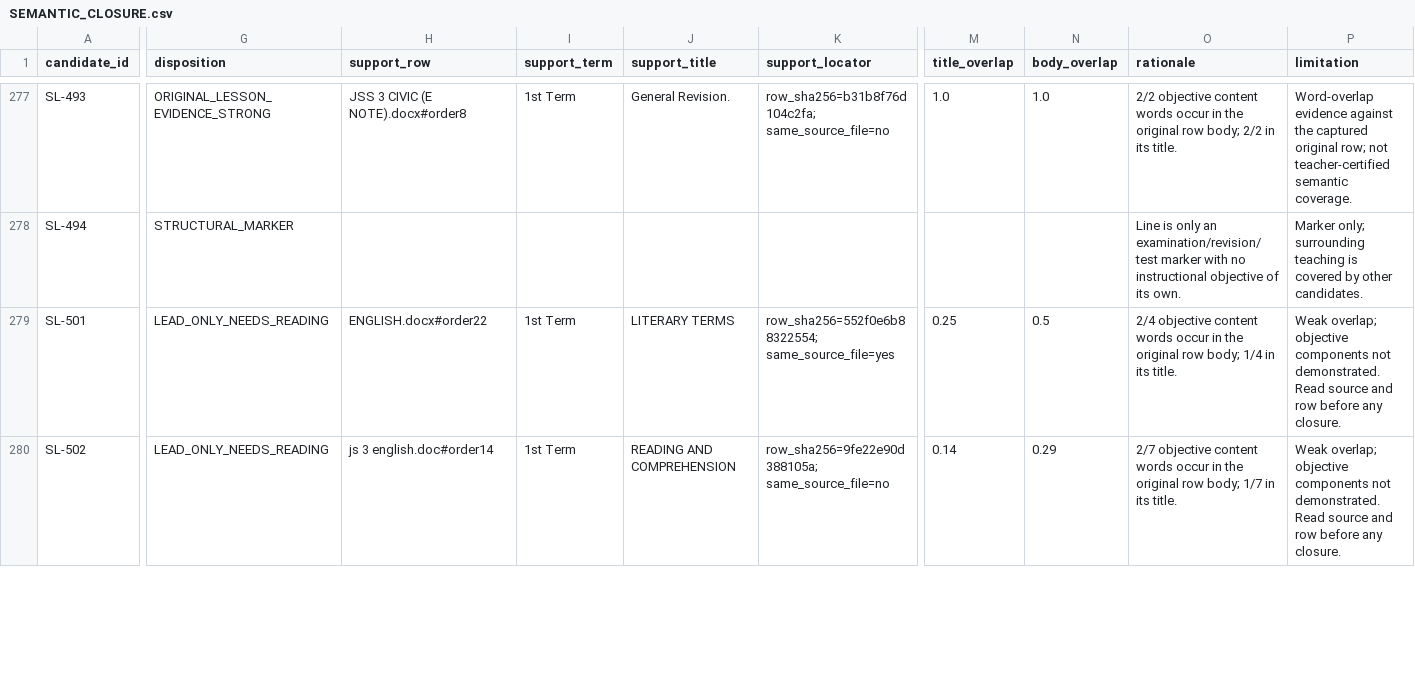
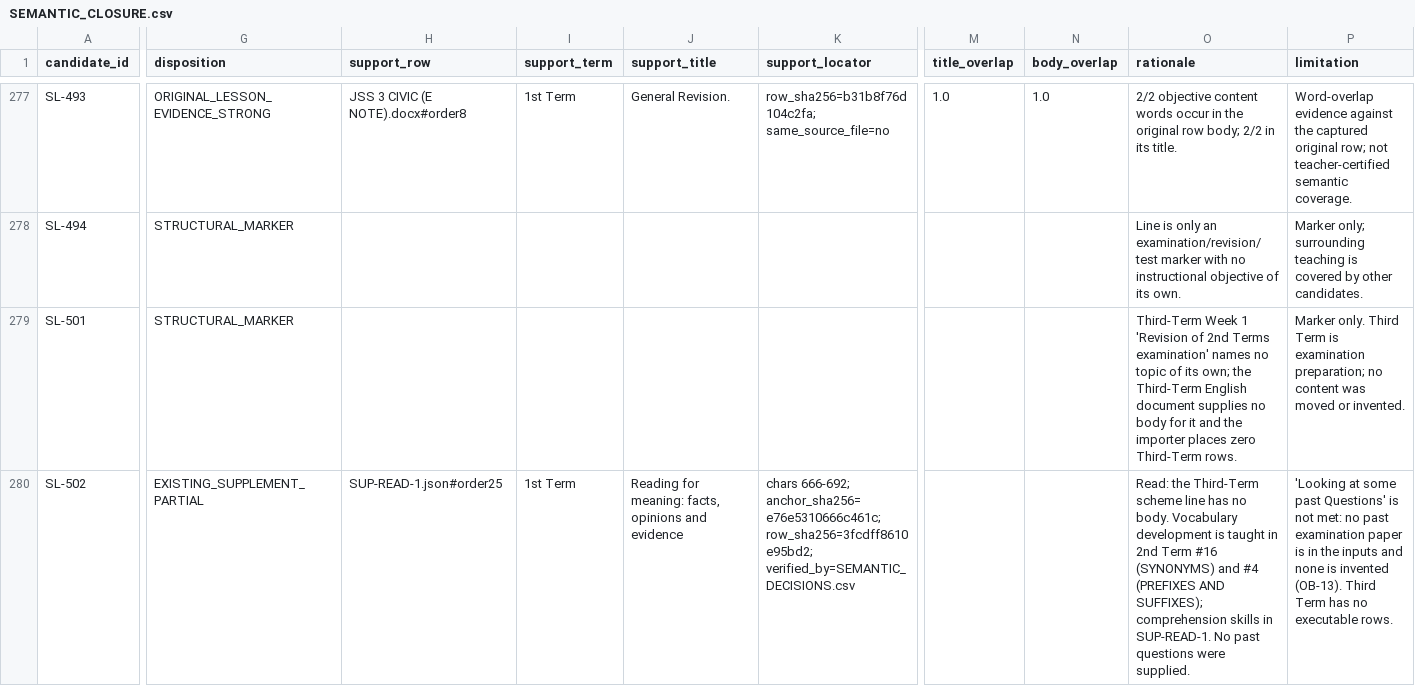
Before and after one commit to PDS-David/sts-school-app, a CSV file: docs/jss3/SEMANTIC_CLOSURE.csv, drawn as a sheet; only a part is shown, gaps mark what is left out; the diff covers the shown part only; the diff names each change by its address in the sheet, - before the commit and + after, or states it on an @@ line.

```diff
--- a/docs/jss3/SEMANTIC_CLOSURE.csv
+++ b/docs/jss3/SEMANTIC_CLOSURE.csv
-G279 (disposition): LEAD_ONLY_NEEDS_READING
+G279 (disposition): STRUCTURAL_MARKER
-H279 (support_row): ENGLISH.docx#order22
+H279 (support_row): (empty)
-I279 (support_term): 1st Term
+I279 (support_term): (empty)
-J279 (support_title): LITERARY TERMS
+J279 (support_title): (empty)
-K279 (support_locator): row_sha256=552f0e6b88322554; same_source_file=yes
+K279 (support_locator): (empty)
-M279 (title_overlap): 0.25
+M279 (title_overlap): (empty)
-N279 (body_overlap): 0.5
+N279 (body_overlap): (empty)
-O279 (rationale): 2/4 objective content words occur in the original row body; 1/4 in its title.
+O279 (rationale): Third-Term Week 1 'Revision of 2nd Terms examination' names no topic of its own; the Third-Term English document supplies no body for it and the importer places zero Third-Term rows.
-P279 (limitation): Weak overlap; objective components not demonstrated. Read source and row before any closure.
+P279 (limitation): Marker only. Third Term is examination preparation; no content was moved or invented.
-G280 (disposition): LEAD_ONLY_NEEDS_READING
+G280 (disposition): EXISTING_SUPPLEMENT_PARTIAL
-H280 (support_row): js 3 english.doc#order14
+H280 (support_row): SUP-READ-1.json#order25
-J280 (support_title): READING AND COMPREHENSION
+J280 (support_title): Reading for meaning: facts, opinions and evidence
-K280 (support_locator): row_sha256=9fe22e90d388105a; same_source_file=no
+K280 (support_locator): chars 666-692; anchor_sha256=e76e5310666c461c; row_sha256=3fcdff8610e95bd2; verified_by=SEMANTIC_DECISIONS.csv
-M280 (title_overlap): 0.14
+M280 (title_overlap): (empty)
-N280 (body_overlap): 0.29
+N280 (body_overlap): (empty)
-O280 (rationale): 2/7 objective content words occur in the original row body; 1/7 in its title.
+O280 (rationale): Read: the Third-Term scheme line has no body. Vocabulary development is taught in 2nd Term #16 (SYNONYMS) and #4 (PREFIXES AND SUFFIXES); comprehension skills in SUP-READ-1. No past questions were supplied.
-P280 (limitation): Weak overlap; objective components not demonstrated. Read source and row before any closure.
+P280 (limitation): 'Looking at some past Questions' is not met: no past examination paper is in the inputs and none is invented (OB-13). Third Term has no executable rows.
```
Also changed, not shown: 82 edited cells elsewhere in this file, docs/jss3/OPEN_BLOCKERS.csv, docs/jss3/replacements/SEMANTIC_DECISIONS.csv, 1 other file.
